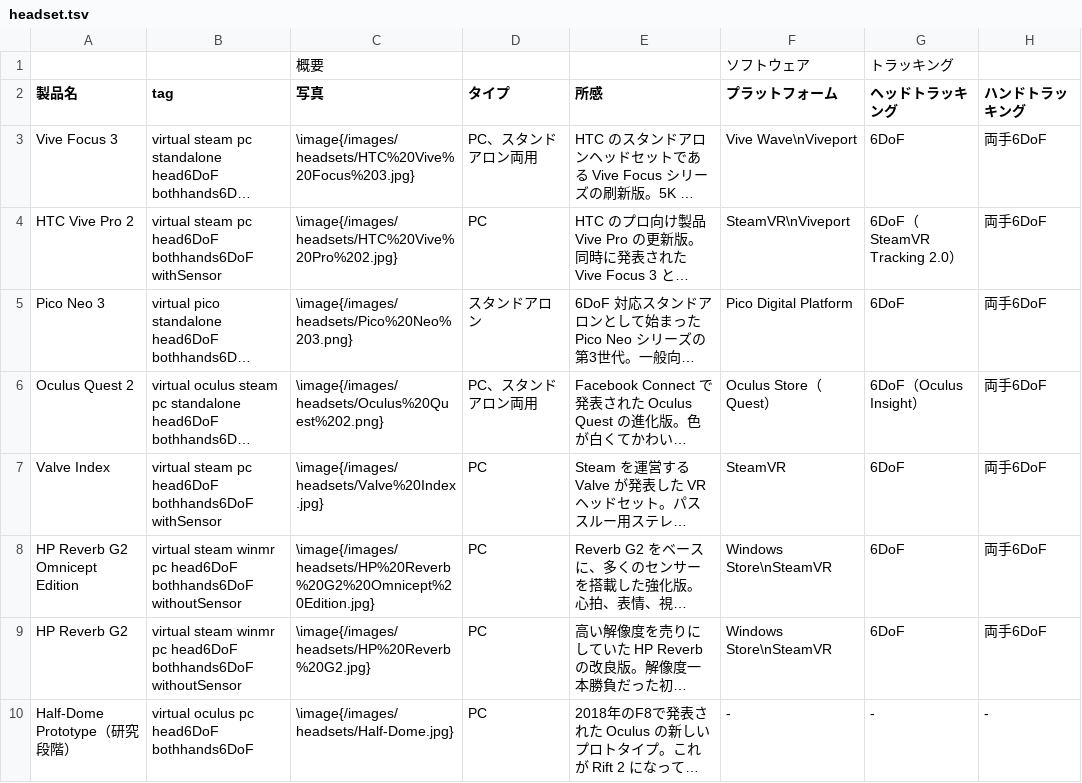
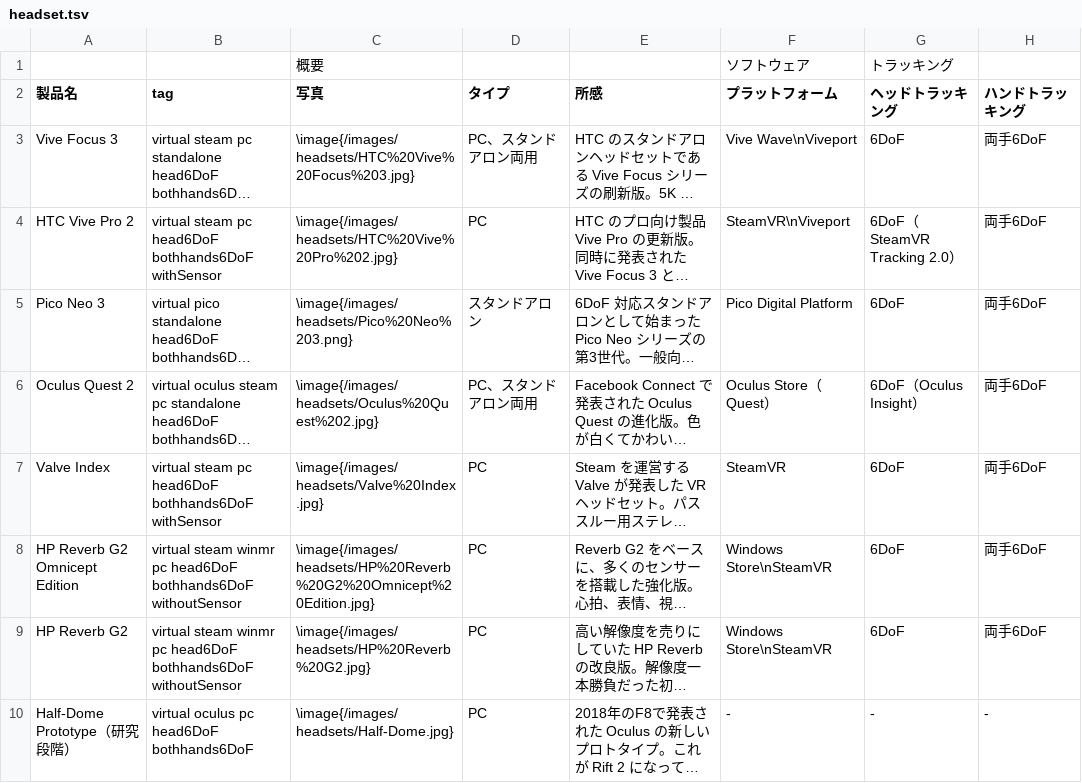
Before and after one commit to yutokun/XR-Headset-Comparison, a TSV file: headset.tsv, drawn as a sheet; only a part is shown; long unchanged cells end in …; the diff names each change by its address in the sheet, - before the commit and + after, or states it on an @@ line.

```diff
--- a/headset.tsv
+++ b/headset.tsv
-C6 (写真): \image{/images/headsets/Oculus%20Quest%202.png}
+C6 (写真): \image{/images/headsets/Oculus%20Quest%202.jpg}
```
Also changed, not shown: 21 other files.
